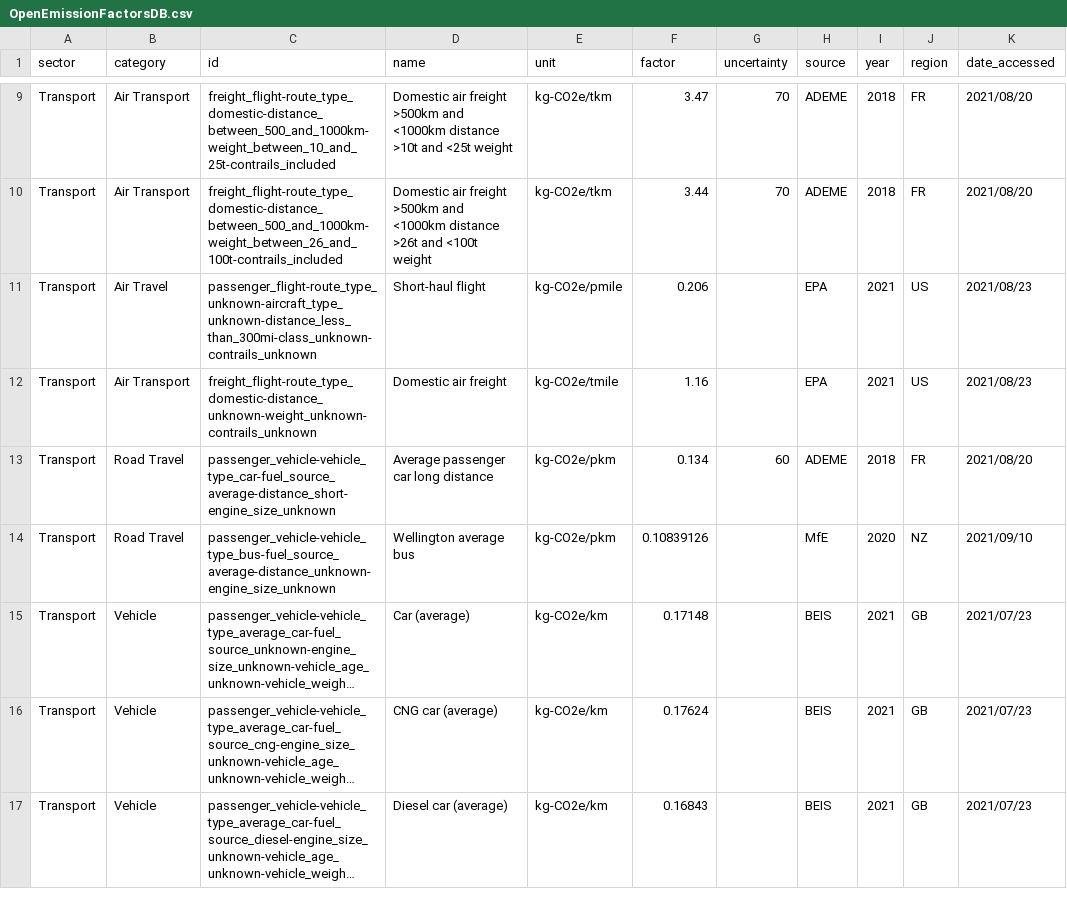
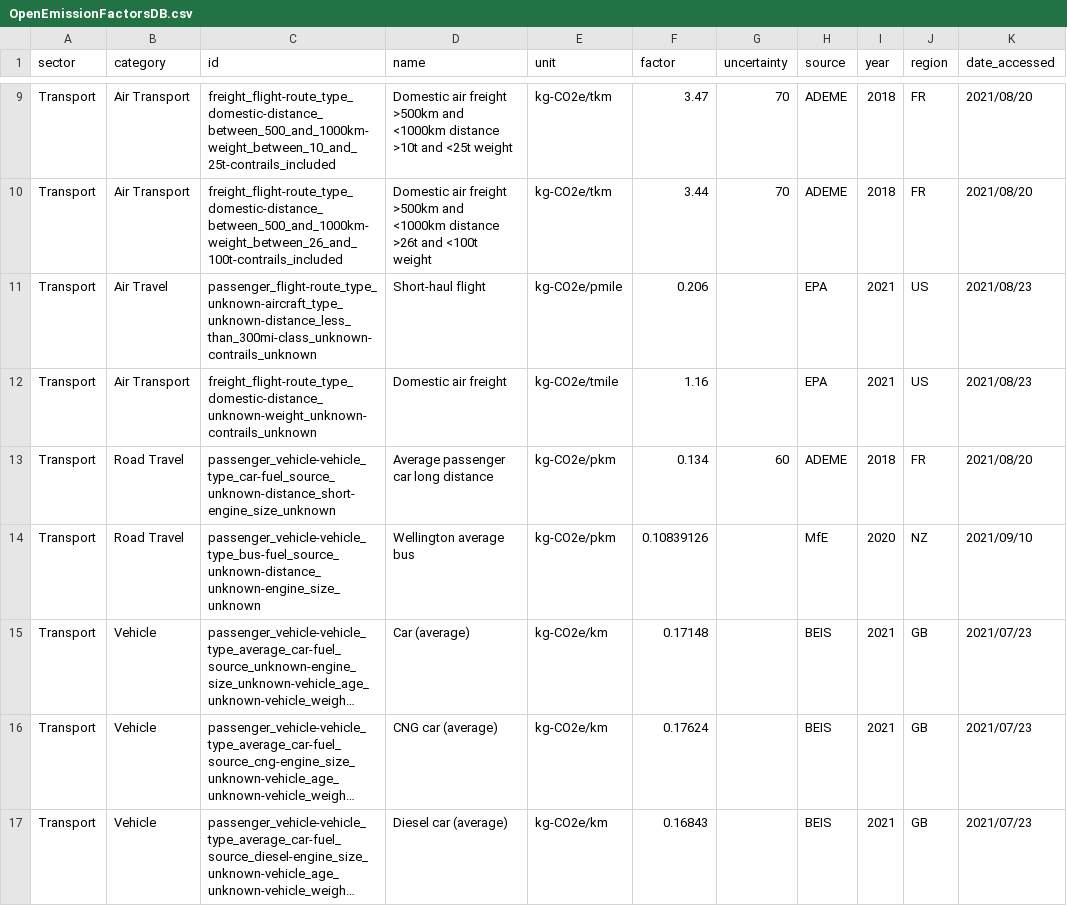
Before and after one commit to platy/Open-Emission-Factors-DB, a CSV file: OpenEmissionFactorsDB.csv, drawn as a sheet; only a part is shown, gaps mark what is left out; long unchanged cells end in …; the diff covers the shown part only; the diff names each change by its address in the sheet, - before the commit and + after, or states it on an @@ line.

Commit message:
de-dupe IDs (#44)
* prelim de-dupling

* final edits of duple IDs

* comments of Pat addressed

* small bug detected

* another small bug detected

* another small bug detected

* yet another small bug detected

```diff
--- a/OpenEmissionFactorsDB.csv
+++ b/OpenEmissionFactorsDB.csv
-C13 (id): passenger_vehicle-vehicle_type_car-fuel_source_average-distance_short-engine_size_unknown
+C13 (id): passenger_vehicle-vehicle_type_car-fuel_source_unknown-distance_short-engine_size_unknown
-C14 (id): passenger_vehicle-vehicle_type_bus-fuel_source_average-distance_unknown-engine_size_unknown
+C14 (id): passenger_vehicle-vehicle_type_bus-fuel_source_unknown-distance_unknown-engine_size_unknown
```
Also changed, not shown: 7 removed rows and 49 edited cells elsewhere in this file.
